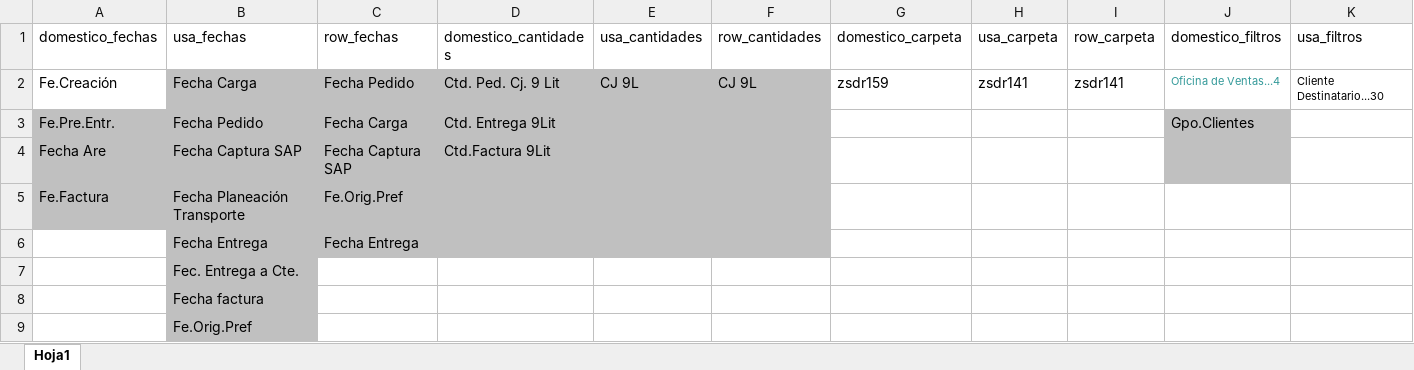
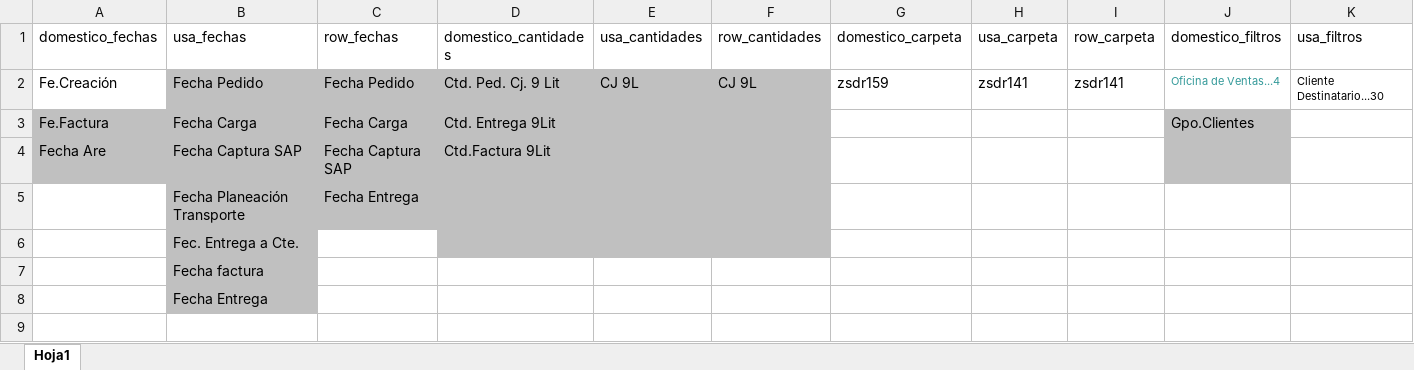
Before and after one commit to Rhodolfo/cuervo, an Excel workbook: shiny/datos/setup/parametros.xlsx, sheet Hoja1, drawn as a sheet; only a part is shown; values as stored, in another font and other column widths than the file's, no borders; removed rows and columns are numbered as before the commit, all else as after; rows hold the shown columns only; the diff names each change by its address in the sheet, - before the commit and + after, or states it on an @@ line.

```diff
--- a/shiny/datos/setup/parametros.xlsx (sheet Hoja1)
+++ b/shiny/datos/setup/parametros.xlsx (sheet Hoja1)
-B2 (usa_fechas): Fecha Carga
+B2 (usa_fechas): Fecha Pedido
-A3 (domestico_fechas): Fe.Pre.Entr.
+A3 (domestico_fechas): Fe.Factura
-B3 (usa_fechas): Fecha Pedido
+B3 (usa_fechas): Fecha Carga
-A5 (domestico_fechas): Fe.Factura
+A5 (domestico_fechas): (empty)
-A5 fill: #C0C0C0
+A5 fill: none
-C5 (row_fechas): Fe.Orig.Pref
+C5 (row_fechas): Fecha Entrega
-row 6:  | Fecha Entrega | Fecha Entrega
-D6:F6 fill: none
+D6:F6 fill: #C0C0C0
-B8 (usa_fechas): Fe.Orig.Pref
+B8 (usa_fechas): Fecha Entrega
```
Also changed, not shown: 4 other files.
